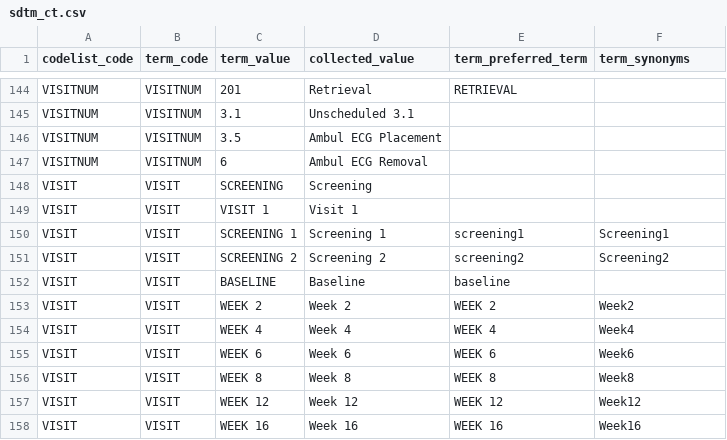
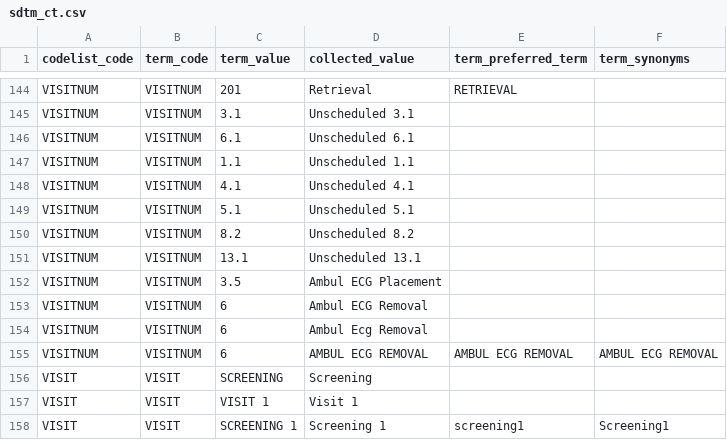
Before and after one commit to TAlonsoAmor/DSXDS_NOV2026, a CSV file: question_2/sdtm_ct.csv, drawn as a sheet; only a part is shown, gaps mark what is left out; the shorter side is filled out with more unchanged rows; the diff names each change by its address in the sheet, - before the commit and + after, or states it on an @@ line.

Commit message:
updated ct for sdtm mapping #15

```diff
--- a/question_2/sdtm_ct.csv
+++ b/question_2/sdtm_ct.csv
+row 146: VISITNUM | VISITNUM | 6.1 | Unscheduled 6.1
+row 147: VISITNUM | VISITNUM | 1.1 | Unscheduled 1.1
+row 148: VISITNUM | VISITNUM | 4.1 | Unscheduled 4.1
+row 149: VISITNUM | VISITNUM | 5.1 | Unscheduled 5.1
+row 150: VISITNUM | VISITNUM | 8.2 | Unscheduled 8.2
+row 151: VISITNUM | VISITNUM | 13.1 | Unscheduled 13.1
+row 154: VISITNUM | VISITNUM | 6 | Ambul Ecg Removal
+row 155: VISITNUM | VISITNUM | 6 | AMBUL ECG REMOVAL | AMBUL ECG REMOVAL | AMBUL ECG REMOVAL
```
Also changed, not shown: 1 other file.
